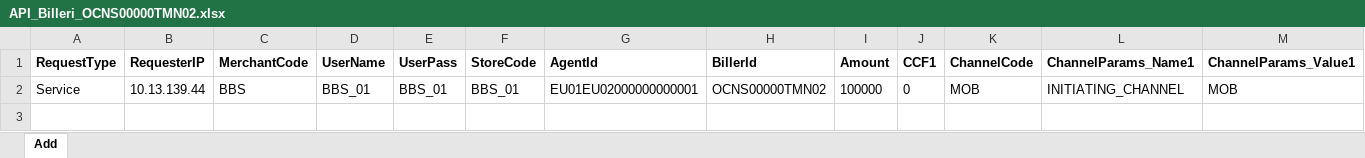
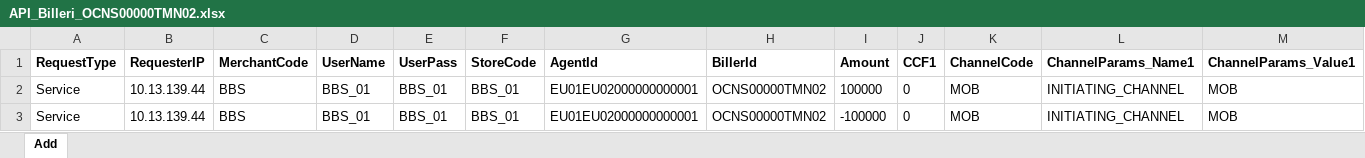
Before and after one commit to dharasonya/Framework_BundleUpProjects, an Excel workbook: src/main/resources/FetchData/API_Billeri_OCNS00000TMN02.xlsx, sheet Add, drawn as a sheet; only a part is shown; values as stored, in another font and other column widths than the file's, no borders; rows hold the shown columns only; the diff names each change by its address in the sheet, - before the commit and + after, or states it on an @@ line.

```diff
--- a/src/main/resources/FetchData/API_Billeri_OCNS00000TMN02.xlsx (sheet Add)
+++ b/src/main/resources/FetchData/API_Billeri_OCNS00000TMN02.xlsx (sheet Add)
+row 3: Service | 10.13.139.44 | BBS | BBS_01 | BBS_01 | BBS_01 | EU01EU02000000000001 | OCNS00000TMN02 | -100000 | 0 | MOB | INITIATING_CHANNEL | MOB
```
Also changed, not shown: 24 other files.
